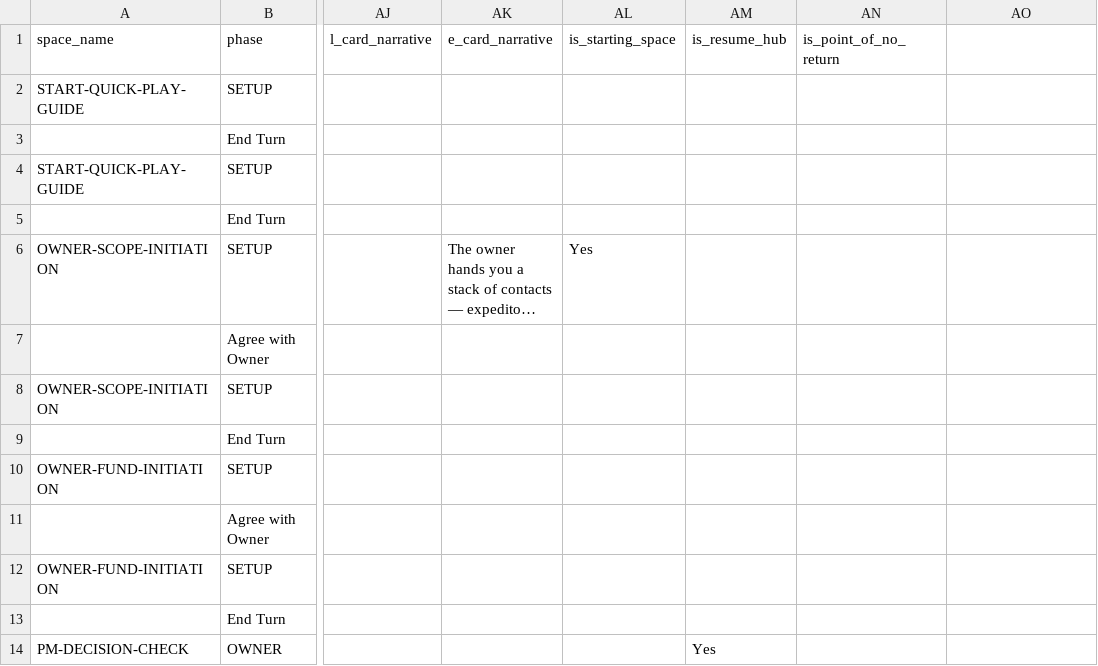
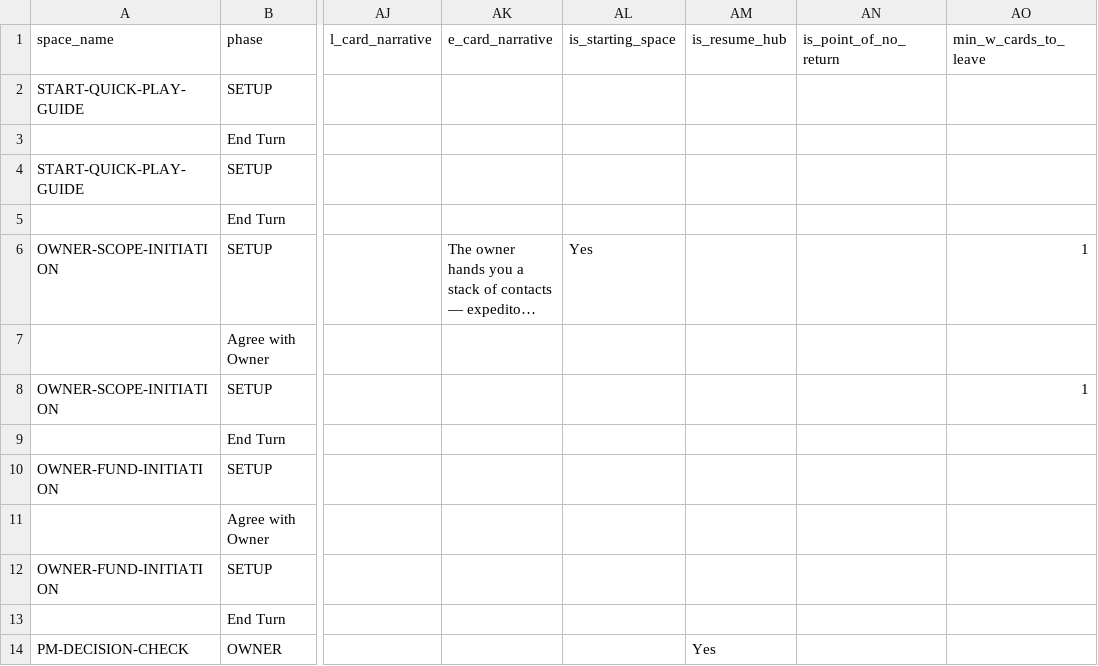
Before and after one commit to tomaszsb/Game_alpha, a CSV file: public/data/SOURCE_FILES/Spaces.csv, drawn as a sheet; only a part is shown, gaps mark what is left out; long unchanged cells end in …; the diff names each change by its address in the sheet, - before the commit and + after, or states it on an @@ line.

```diff
--- a/public/data/SOURCE_FILES/Spaces.csv
+++ b/public/data/SOURCE_FILES/Spaces.csv
-AO1: (empty)
+AO1: min_w_cards_to_leave
-AO6 (min_w_cards_to_leave): (empty)
+AO6 (min_w_cards_to_leave): 1
-AO8 (min_w_cards_to_leave): (empty)
+AO8 (min_w_cards_to_leave): 1
```
Also changed, not shown: public/data/CLEAN_FILES/GAME_CONFIG.csv, 10 other files.
